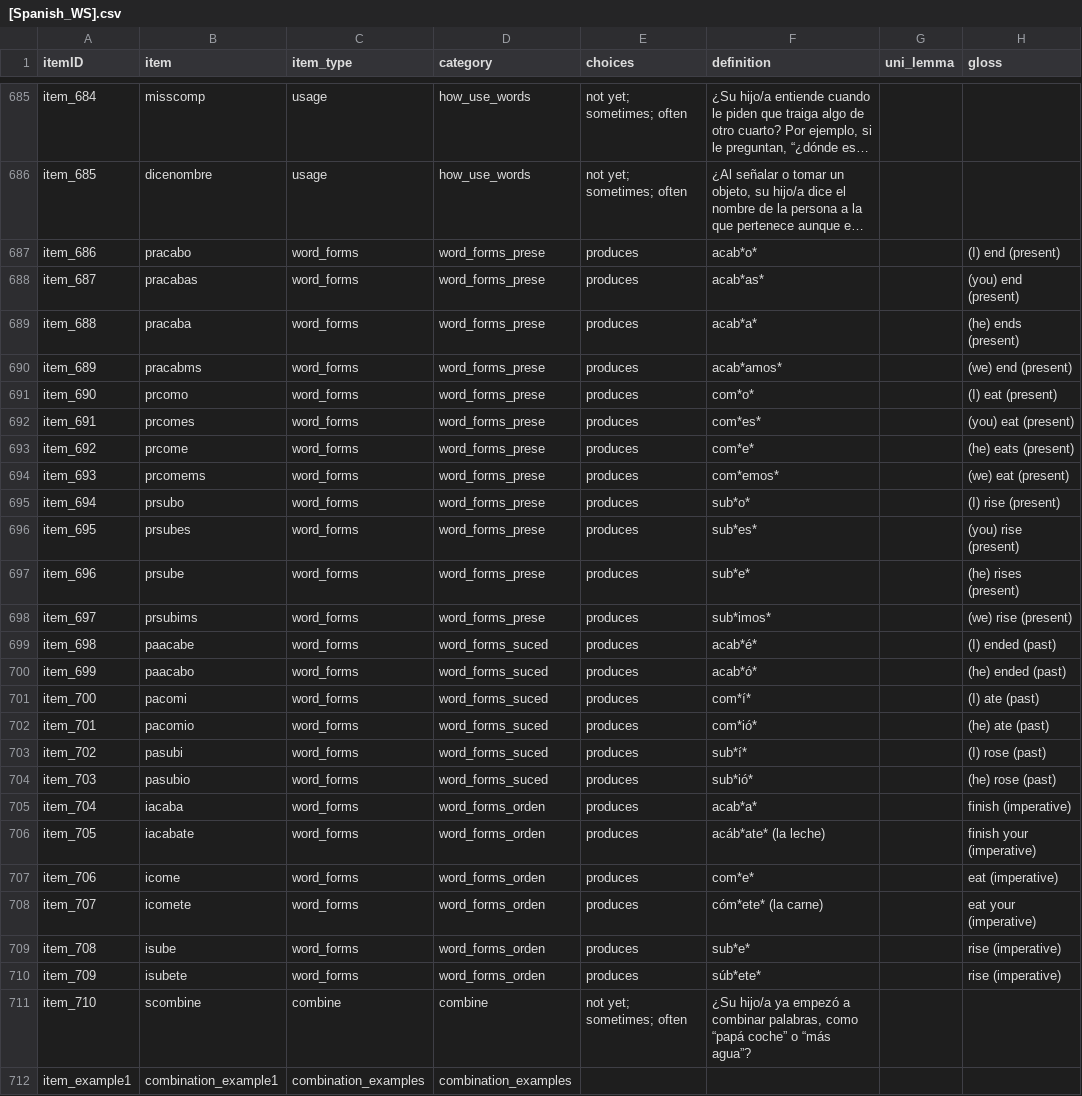
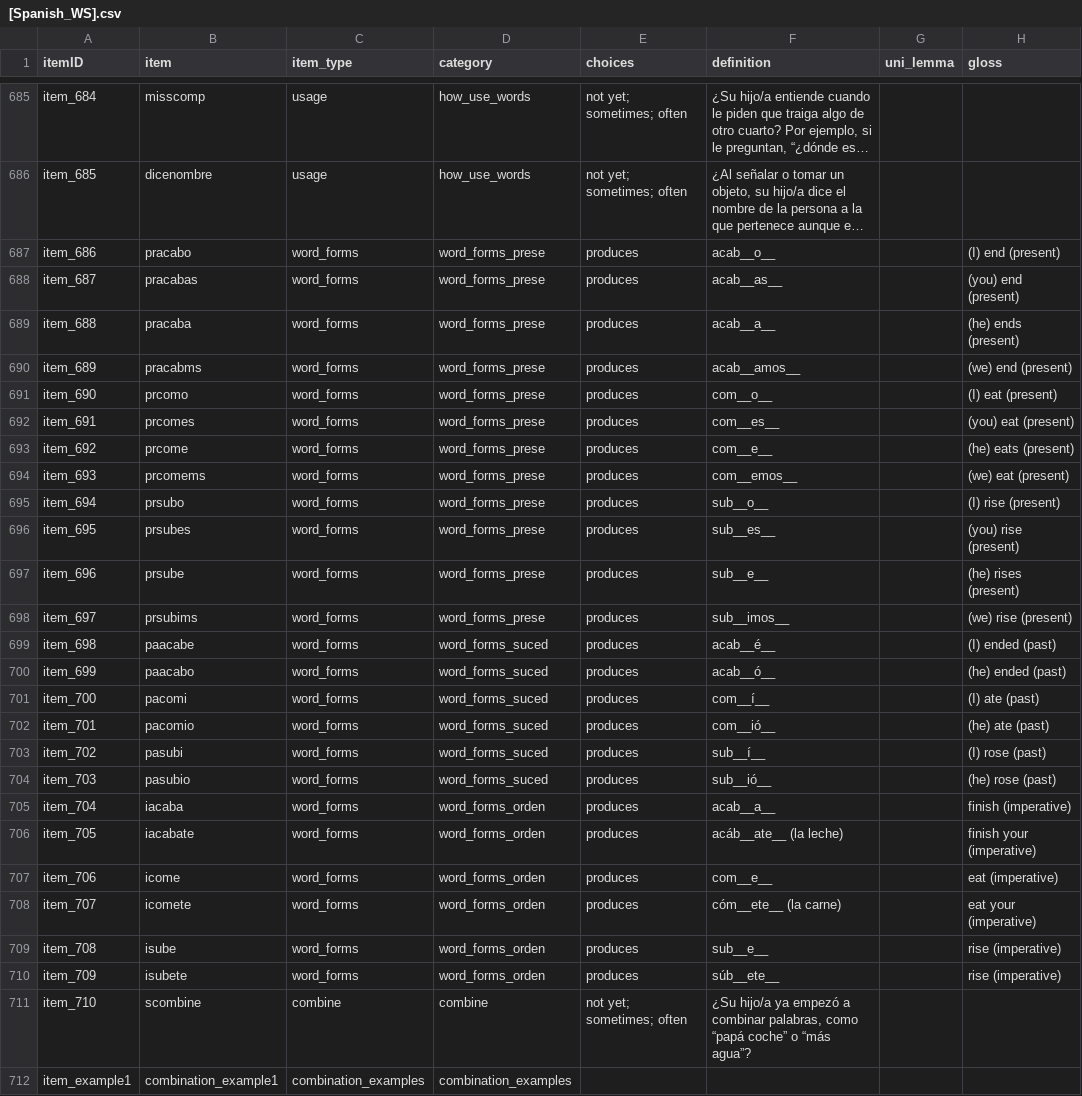
Before and after one commit to langcog/web-cdi, a CSV file: webcdi/cdi_form_csv/[Spanish_WS].csv, drawn as a sheet; only a part is shown, gaps mark what is left out; long unchanged cells end in …; the diff names each change by its address in the sheet, - before the commit and + after, or states it on an @@ line.

Commit message:
More explicit item ordering. Updated CSVs for markdown processing. Updated word category mapping for French

```diff
--- a/webcdi/cdi_form_csv/[Spanish_WS].csv
+++ b/webcdi/cdi_form_csv/[Spanish_WS].csv
-F687 (definition): acab*o*
+F687 (definition): acab__o__
-F688 (definition): acab*as*
+F688 (definition): acab__as__
-F689 (definition): acab*a*
+F689 (definition): acab__a__
-F690 (definition): acab*amos*
+F690 (definition): acab__amos__
-F691 (definition): com*o*
+F691 (definition): com__o__
-F692 (definition): com*es*
+F692 (definition): com__es__
-F693 (definition): com*e*
+F693 (definition): com__e__
-F694 (definition): com*emos*
+F694 (definition): com__emos__
-F695 (definition): sub*o*
+F695 (definition): sub__o__
-F696 (definition): sub*es*
+F696 (definition): sub__es__
-F697 (definition): sub*e*
+F697 (definition): sub__e__
-F698 (definition): sub*imos*
+F698 (definition): sub__imos__
-F699 (definition): acab*é*
+F699 (definition): acab__é__
-F700 (definition): acab*ó*
+F700 (definition): acab__ó__
-F701 (definition): com*í*
+F701 (definition): com__í__
-F702 (definition): com*ió*
+F702 (definition): com__ió__
-F703 (definition): sub*í*
+F703 (definition): sub__í__
-F704 (definition): sub*ió*
+F704 (definition): sub__ió__
-F705 (definition): acab*a*
+F705 (definition): acab__a__
-F706 (definition): acáb*ate* (la leche)
+F706 (definition): acáb__ate__ (la leche)
-F707 (definition): com*e*
+F707 (definition): com__e__
-F708 (definition): cóm*ete* (la carne)
+F708 (definition): cóm__ete__ (la carne)
-F709 (definition): sub*e*
+F709 (definition): sub__e__
-F710 (definition): súb*ete*
+F710 (definition): súb__ete__
```
Also changed, not shown: webcdi/cdi_form_csv/[French_Quebec_WS].csv, 8 other files.
